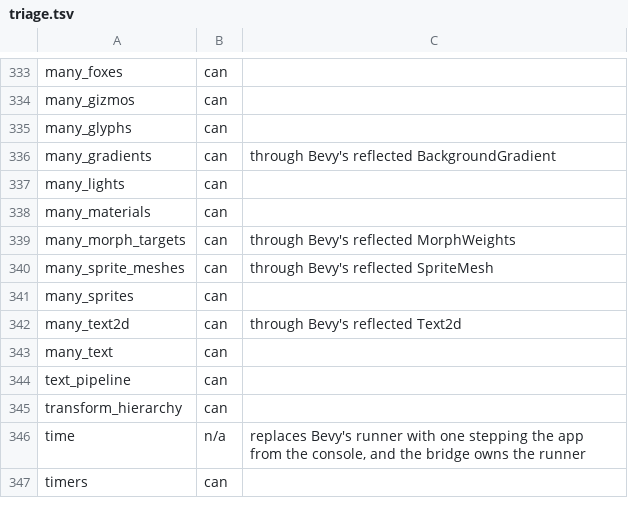
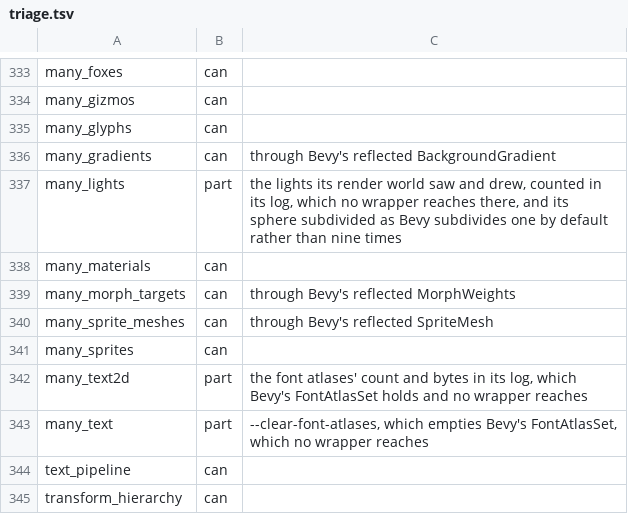
Before and after one commit to EggyStudio/BevyCSharp, a TSV file: BevyCSharp.Examples/triage.tsv, drawn as a sheet; only a part is shown, gaps mark what is left out; the shorter side is filled out with more unchanged rows.

```diff
--- a/BevyCSharp.Examples/triage.tsv
+++ b/BevyCSharp.Examples/triage.tsv
@@ -336,3 +336,3 @@ many_glyphs	can
 many_gradients	can	through Bevy's reflected BackgroundGradient
-many_lights	can
+many_lights	part	the lights its render world saw and drew, counted in its log, which no wrapper reaches there, and its sphere subdivided as Bevy subdivides one by default rather than nine times
 many_materials	can
@@ -341,4 +341,4 @@ many_sprite_meshes	can	through Bevy's reflected SpriteMesh
 many_sprites	can
-many_text2d	can	through Bevy's reflected Text2d
-many_text	can
+many_text2d	part	the font atlases' count and bytes in its log, which Bevy's FontAtlasSet holds and no wrapper reaches
+many_text	part	--clear-font-atlases, which empties Bevy's FontAtlasSet, which no wrapper reaches
 text_pipeline	can
```
Also changed, not shown: 49 other files.
